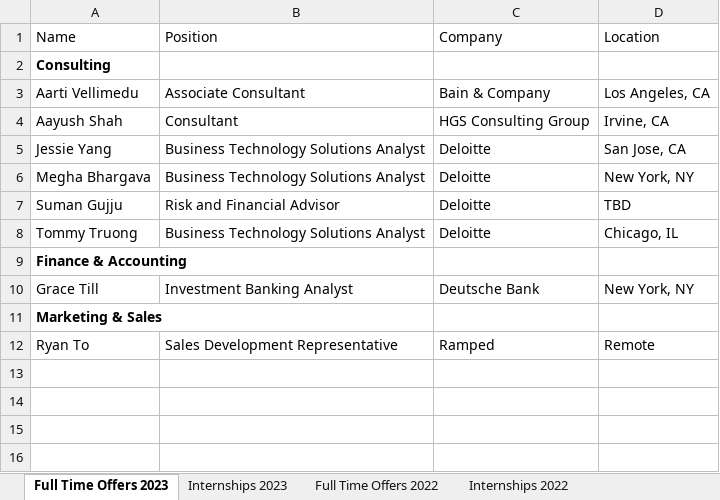
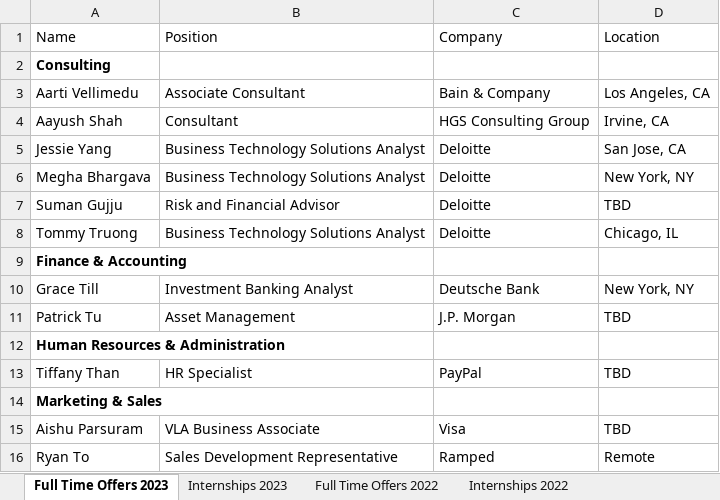
Before and after one commit to dspuci/dspuci-website-gatsby, an Excel workbook: src/data/careers.xlsx, sheet Full Time Offers 2023, drawn as a sheet; values as stored, in another font and other column widths than the file's, no borders; the diff names each change by its address in the sheet, - before the commit and + after, or states it on an @@ line.

```diff
--- a/src/data/careers.xlsx (sheet Full Time Offers 2023)
+++ b/src/data/careers.xlsx (sheet Full Time Offers 2023)
+row 11: Patrick Tu | Asset Management | J.P. Morgan | TBD
+row 12: Human Resources & Administration
+row 13: Tiffany Than | HR Specialist | PayPal | TBD
+row 15: Aishu Parsuram | VLA Business Associate | Visa | TBD
```
Also changed, not shown: sheet Internships 2023, src/data/summer21/bios_summer21.xlsx, 4 other files.
